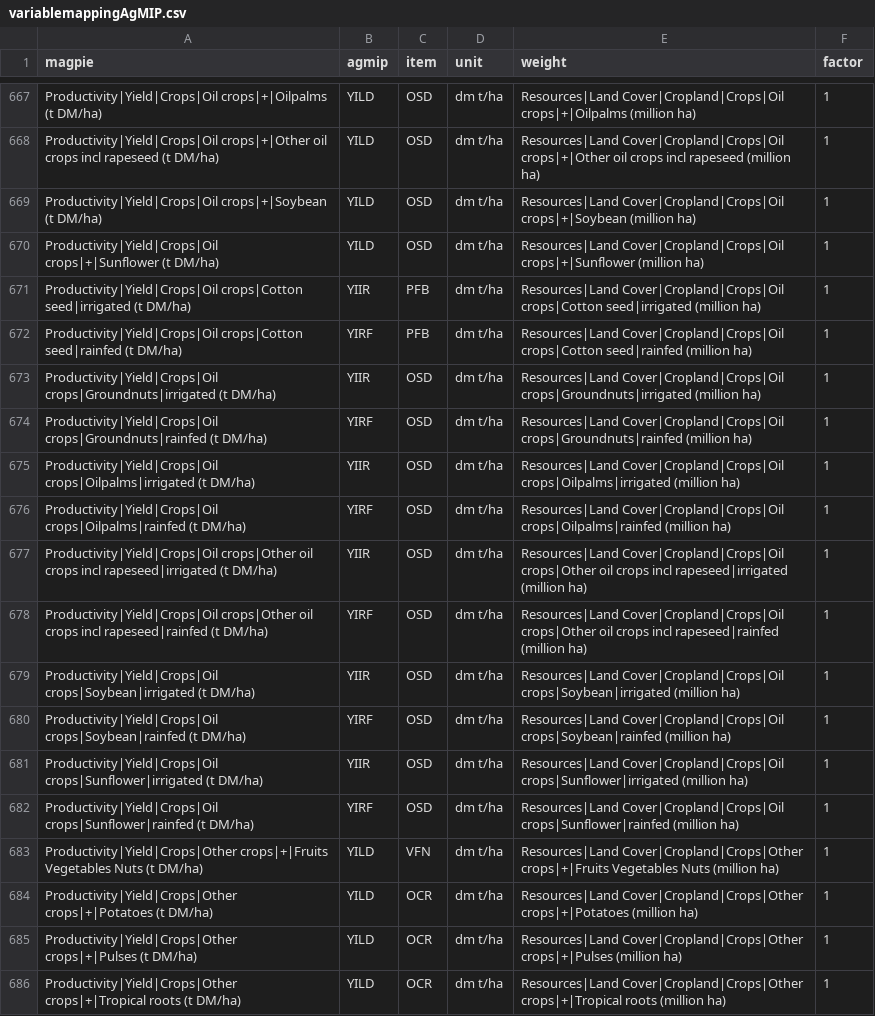
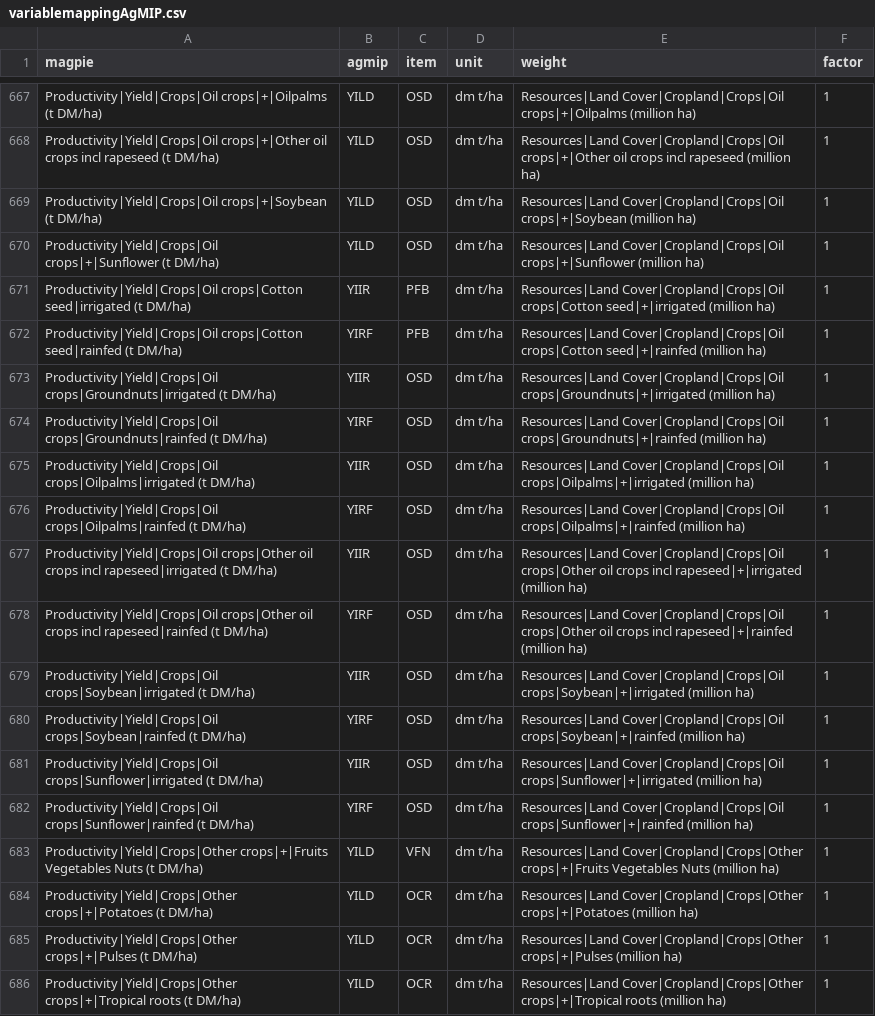
Before and after one commit to pik-piam/magpie4, a CSV file: inst/extdata/variablemappingAgMIP.csv, drawn as a sheet; only a part is shown, gaps mark what is left out; the diff covers the shown part only.

Commit message:
bugfixes in AgMIP variable mapping

```diff
--- a/inst/extdata/variablemappingAgMIP.csv
+++ b/inst/extdata/variablemappingAgMIP.csv
@@ -670,14 +670,14 @@ Productivity|Yield|Crops|Oil crops|+|Soybean (t DM/ha);YILD;OSD;dm t/ha;Resource
 Productivity|Yield|Crops|Oil crops|+|Sunflower (t DM/ha);YILD;OSD;dm t/ha;Resources|Land Cover|Cropland|Crops|Oil crops|+|Sunflower (million ha);1
-Productivity|Yield|Crops|Oil crops|Cotton seed|irrigated (t DM/ha);YIIR;PFB;dm t/ha;Resources|Land Cover|Cropland|Crops|Oil crops|Cotton seed|irrigated (million ha);1
-Productivity|Yield|Crops|Oil crops|Cotton seed|rainfed (t DM/ha);YIRF;PFB;dm t/ha;Resources|Land Cover|Cropland|Crops|Oil crops|Cotton seed|rainfed (million ha);1
-Productivity|Yield|Crops|Oil crops|Groundnuts|irrigated (t DM/ha);YIIR;OSD;dm t/ha;Resources|Land Cover|Cropland|Crops|Oil crops|Groundnuts|irrigated (million ha);1
-Productivity|Yield|Crops|Oil crops|Groundnuts|rainfed (t DM/ha);YIRF;OSD;dm t/ha;Resources|Land Cover|Cropland|Crops|Oil crops|Groundnuts|rainfed (million ha);1
-Productivity|Yield|Crops|Oil crops|Oilpalms|irrigated (t DM/ha);YIIR;OSD;dm t/ha;Resources|Land Cover|Cropland|Crops|Oil crops|Oilpalms|irrigated (million ha);1
-Productivity|Yield|Crops|Oil crops|Oilpalms|rainfed (t DM/ha);YIRF;OSD;dm t/ha;Resources|Land Cover|Cropland|Crops|Oil crops|Oilpalms|rainfed (million ha);1
-Productivity|Yield|Crops|Oil crops|Other oil crops incl rapeseed|irrigated (t DM/ha);YIIR;OSD;dm t/ha;Resources|Land Cover|Cropland|Crops|Oil crops|Other oil crops incl rapeseed|irrigated (million ha);1
-Productivity|Yield|Crops|Oil crops|Other oil crops incl rapeseed|rainfed (t DM/ha);YIRF;OSD;dm t/ha;Resources|Land Cover|Cropland|Crops|Oil crops|Other oil crops incl rapeseed|rainfed (million ha);1
-Productivity|Yield|Crops|Oil crops|Soybean|irrigated (t DM/ha);YIIR;OSD;dm t/ha;Resources|Land Cover|Cropland|Crops|Oil crops|Soybean|irrigated (million ha);1
-Productivity|Yield|Crops|Oil crops|Soybean|rainfed (t DM/ha);YIRF;OSD;dm t/ha;Resources|Land Cover|Cropland|Crops|Oil crops|Soybean|rainfed (million ha);1
-Productivity|Yield|Crops|Oil crops|Sunflower|irrigated (t DM/ha);YIIR;OSD;dm t/ha;Resources|Land Cover|Cropland|Crops|Oil crops|Sunflower|irrigated (million ha);1
-Productivity|Yield|Crops|Oil crops|Sunflower|rainfed (t DM/ha);YIRF;OSD;dm t/ha;Resources|Land Cover|Cropland|Crops|Oil crops|Sunflower|rainfed (million ha);1
+Productivity|Yield|Crops|Oil crops|Cotton seed|irrigated (t DM/ha);YIIR;PFB;dm t/ha;Resources|Land Cover|Cropland|Crops|Oil crops|Cotton seed|+|irrigated (million ha);1
+Productivity|Yield|Crops|Oil crops|Cotton seed|rainfed (t DM/ha);YIRF;PFB;dm t/ha;Resources|Land Cover|Cropland|Crops|Oil crops|Cotton seed|+|rainfed (million ha);1
+Productivity|Yield|Crops|Oil crops|Groundnuts|irrigated (t DM/ha);YIIR;OSD;dm t/ha;Resources|Land Cover|Cropland|Crops|Oil crops|Groundnuts|+|irrigated (million ha);1
+Productivity|Yield|Crops|Oil crops|Groundnuts|rainfed (t DM/ha);YIRF;OSD;dm t/ha;Resources|Land Cover|Cropland|Crops|Oil crops|Groundnuts|+|rainfed (million ha);1
+Productivity|Yield|Crops|Oil crops|Oilpalms|irrigated (t DM/ha);YIIR;OSD;dm t/ha;Resources|Land Cover|Cropland|Crops|Oil crops|Oilpalms|+|irrigated (million ha);1
+Productivity|Yield|Crops|Oil crops|Oilpalms|rainfed (t DM/ha);YIRF;OSD;dm t/ha;Resources|Land Cover|Cropland|Crops|Oil crops|Oilpalms|+|rainfed (million ha);1
+Productivity|Yield|Crops|Oil crops|Other oil crops incl rapeseed|irrigated (t DM/ha);YIIR;OSD;dm t/ha;Resources|Land Cover|Cropland|Crops|Oil crops|Other oil crops incl rapeseed|+|irrigated (million ha);1
+Productivity|Yield|Crops|Oil crops|Other oil crops incl rapeseed|rainfed (t DM/ha);YIRF;OSD;dm t/ha;Resources|Land Cover|Cropland|Crops|Oil crops|Other oil crops incl rapeseed|+|rainfed (million ha);1
+Productivity|Yield|Crops|Oil crops|Soybean|irrigated (t DM/ha);YIIR;OSD;dm t/ha;Resources|Land Cover|Cropland|Crops|Oil crops|Soybean|+|irrigated (million ha);1
+Productivity|Yield|Crops|Oil crops|Soybean|rainfed (t DM/ha);YIRF;OSD;dm t/ha;Resources|Land Cover|Cropland|Crops|Oil crops|Soybean|+|rainfed (million ha);1
+Productivity|Yield|Crops|Oil crops|Sunflower|irrigated (t DM/ha);YIIR;OSD;dm t/ha;Resources|Land Cover|Cropland|Crops|Oil crops|Sunflower|+|irrigated (million ha);1
+Productivity|Yield|Crops|Oil crops|Sunflower|rainfed (t DM/ha);YIRF;OSD;dm t/ha;Resources|Land Cover|Cropland|Crops|Oil crops|Sunflower|+|rainfed (million ha);1
 Productivity|Yield|Crops|Other crops|+|Fruits Vegetables Nuts (t DM/ha);YILD;VFN;dm t/ha;Resources|Land Cover|Cropland|Crops|Other crops|+|Fruits Vegetables Nuts (million ha);1
```
Also changed, not shown: 26 edited cells elsewhere in this file, 6 other files.
